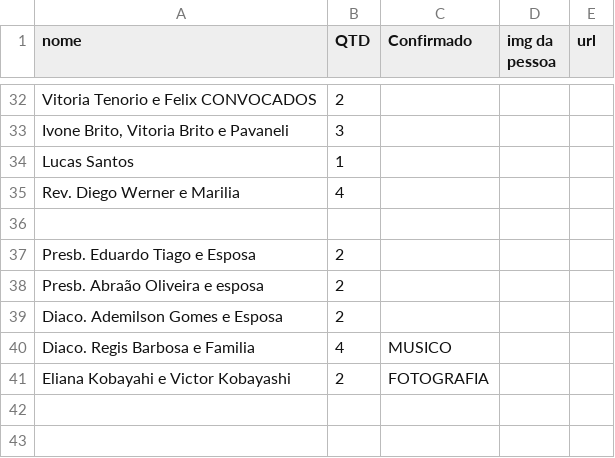
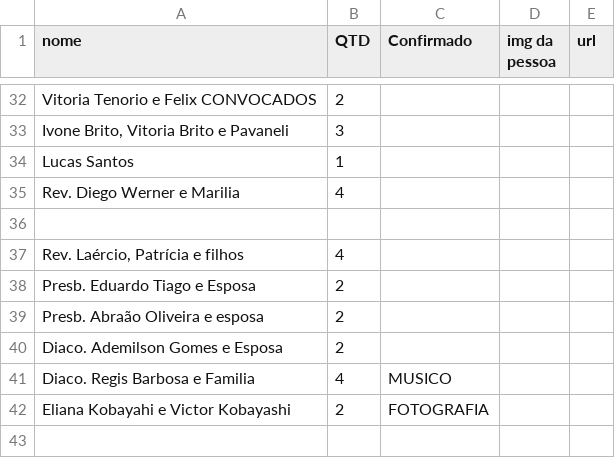
Before and after one commit to alvaroseparovich/wedding, a CSV file: convidados.csv, drawn as a sheet; only a part is shown, gaps mark what is left out; the shorter side is filled out with more unchanged rows.

Commit message:
Rev laercio convidado

```diff
--- a/convidados.csv
+++ b/convidados.csv
@@ -36,2 +36,3 @@ Rev. Diego Werner e Marilia ,4,
 ,,
+"Rev. Laércio, Patrícia e filhos", 4
 Presb. Eduardo Tiago e Esposa, 2
```
